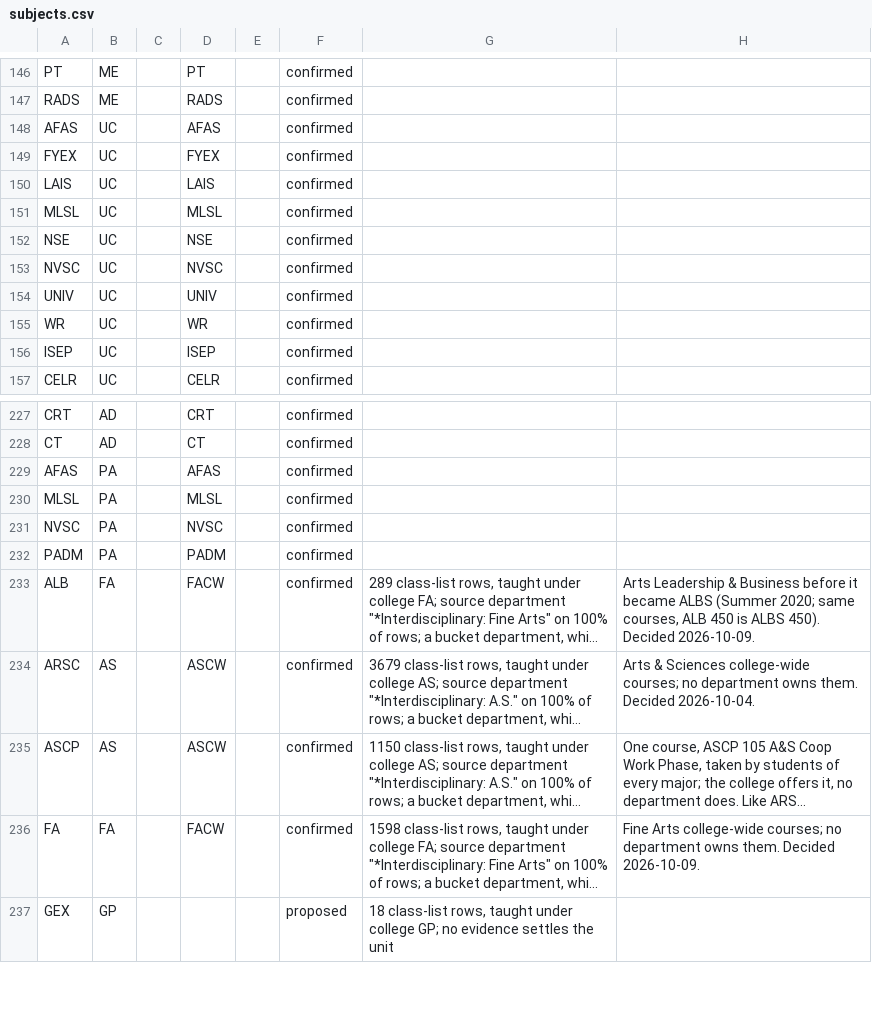
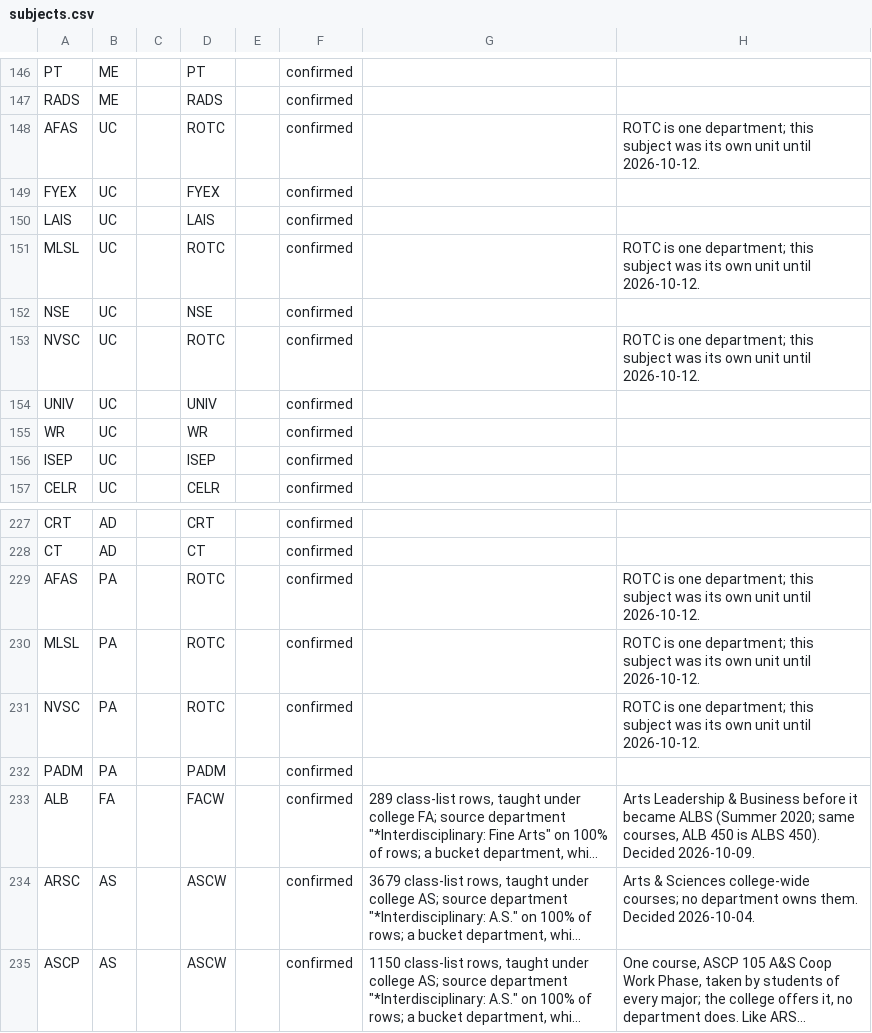
Before and after one commit to cedar-collective/cedar, a CSV file: institution/unm/subjects.csv, drawn as a sheet; only a part is shown, gaps mark what is left out; the shorter side is filled out with more unchanged rows; long unchanged cells end in ….

```diff
--- a/institution/unm/subjects.csv
+++ b/institution/unm/subjects.csv
@@ -147,8 +147,8 @@ PT,ME,,PT,,confirmed,,
 RADS,ME,,RADS,,confirmed,,
-AFAS,UC,,AFAS,,confirmed,,
+AFAS,UC,,ROTC,,confirmed,,ROTC is one department; this subject was its own unit until 2026-10-12.
 FYEX,UC,,FYEX,,confirmed,,
 LAIS,UC,,LAIS,,confirmed,,
-MLSL,UC,,MLSL,,confirmed,,
+MLSL,UC,,ROTC,,confirmed,,ROTC is one department; this subject was its own unit until 2026-10-12.
 NSE,UC,,NSE,,confirmed,,
-NVSC,UC,,NVSC,,confirmed,,
+NVSC,UC,,ROTC,,confirmed,,ROTC is one department; this subject was its own unit until 2026-10-12.
 UNIV,UC,,UNIV,,confirmed,,
@@ -228,5 +228,5 @@ CRT,AD,,CRT,,confirmed,,
 CT,AD,,CT,,confirmed,,
-AFAS,PA,,AFAS,,confirmed,,
-MLSL,PA,,MLSL,,confirmed,,
-NVSC,PA,,NVSC,,confirmed,,
+AFAS,PA,,ROTC,,confirmed,,ROTC is one department; this subject was its own unit until 2026-10-12.
+MLSL,PA,,ROTC,,confirmed,,ROTC is one department; this subject was its own unit until 2026-10-12.
+NVSC,PA,,ROTC,,confirmed,,ROTC is one department; this subject was its own unit until 2026-10-12.
 PADM,PA,,PADM,,confirmed,,
```
Also changed, not shown: institution/unm/programs.csv, institution/unm/units.csv.
